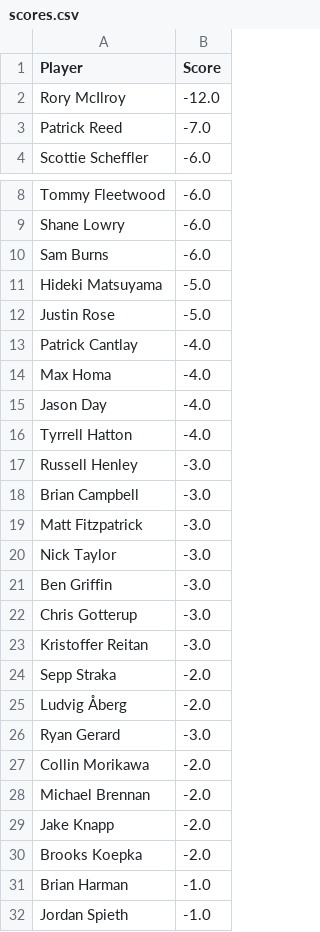
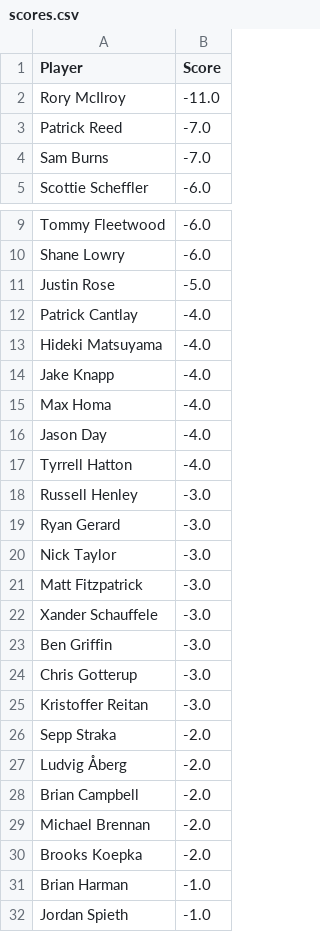
Before and after one commit to jaredbuck1994/Masters, a CSV file: scores.csv, drawn as a sheet; only a part is shown, gaps mark what is left out; the diff covers the shown part only.

Commit message:
update scores 2026-04-11 16:05:54

```diff
--- a/scores.csv
+++ b/scores.csv
@@ -1,4 +1,5 @@
 Player,Score
-Rory McIlroy,-12.0
+Rory McIlroy,-11.0
 Patrick Reed,-7.0
+Sam Burns,-7.0
 Scottie Scheffler,-6.0
@@ -9,6 +10,6 @@ Tommy Fleetwood,-6.0
 Shane Lowry,-6.0
-Sam Burns,-6.0
-Hideki Matsuyama,-5.0
 Justin Rose,-5.0
 Patrick Cantlay,-4.0
+Hideki Matsuyama,-4.0
+Jake Knapp,-4.0
 Max Homa,-4.0
@@ -17,5 +18,6 @@ Tyrrell Hatton,-4.0
 Russell Henley,-3.0
-Brian Campbell,-3.0
+Ryan Gerard,-3.0
+Nick Taylor,-3.0
 Matt Fitzpatrick,-3.0
-Nick Taylor,-3.0
+Xander Schauffele,-3.0
 Ben Griffin,-3.0
@@ -25,6 +27,4 @@ Sepp Straka,-2.0
 Ludvig Åberg,-2.0
-Ryan Gerard,-3.0
-Collin Morikawa,-2.0
+Brian Campbell,-2.0
 Michael Brennan,-2.0
-Jake Knapp,-2.0
 Brooks Koepka,-2.0
```
Also changed, not shown: 1 edited cell elsewhere in this file.
